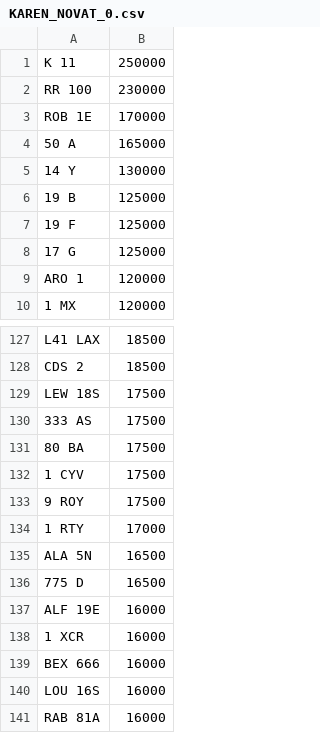
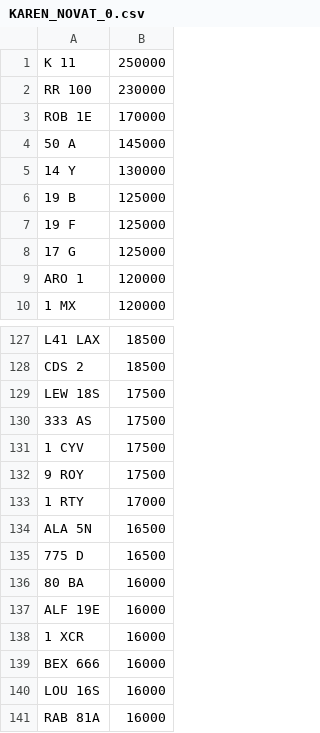
Before and after one commit to jamessaperia/simplyreg, a CSV file: csv/KAREN_NOVAT_0.csv, drawn as a sheet; only a part is shown, gaps mark what is left out.

Commit message:
Update KAREN_NOVAT_0.csv

```diff
--- a/csv/KAREN_NOVAT_0.csv
+++ b/csv/KAREN_NOVAT_0.csv
@@ -3,3 +3,3 @@ RR 100,230000
 ROB 1E,170000
-50 A,165000
+50 A,145000
 14 Y,130000
@@ -130,3 +130,2 @@ LEW 18S,17500
 333 AS,17500
-80 BA,17500
 1 CYV,17500
@@ -136,2 +135,3 @@ ALA 5N,16500
 775 D,16500
+80 BA,16000
 ALF 19E,16000
```
